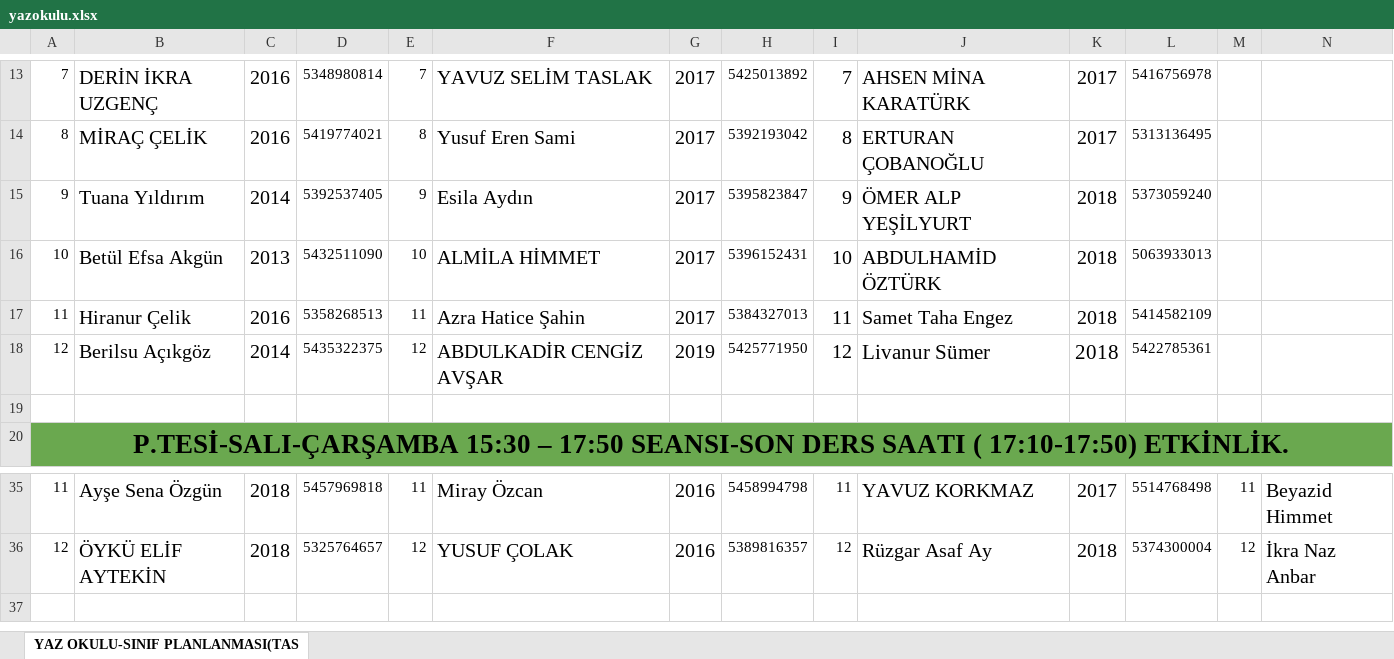
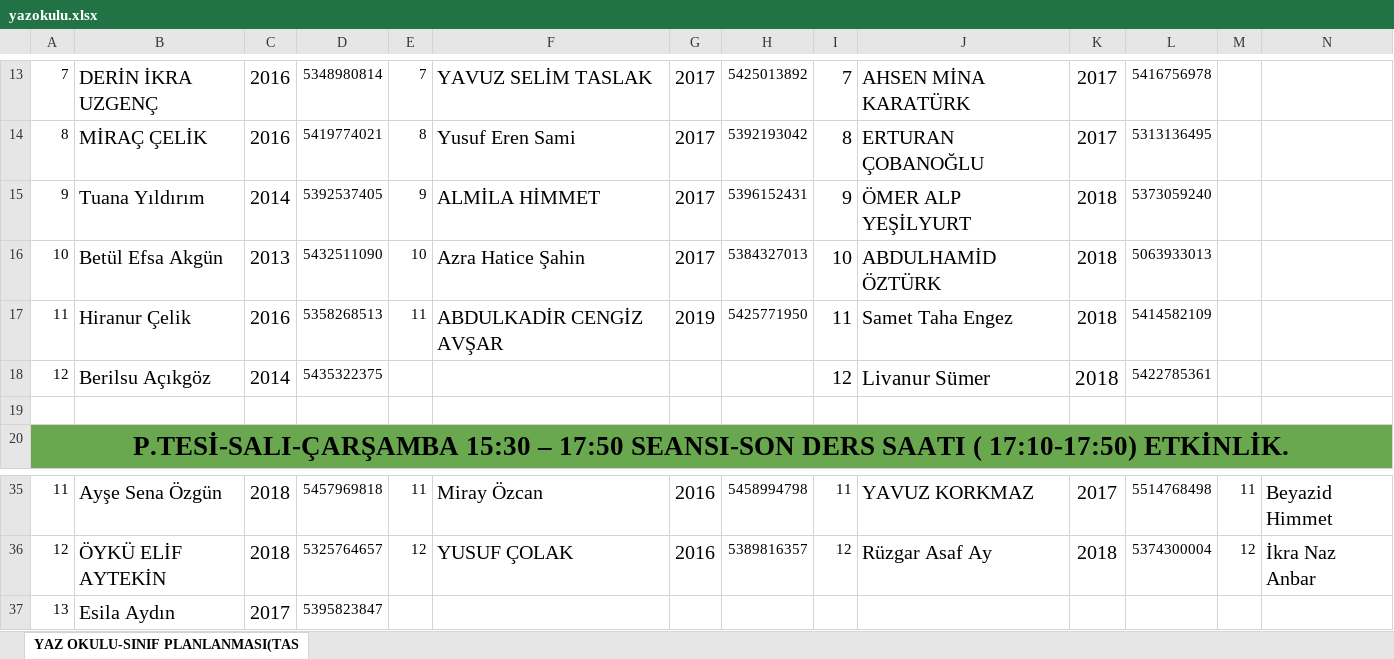
Before and after one commit to chagriylmz/american-life-summer-school, an Excel workbook: yazokulu.xlsx, sheet YAZ OKULU-SINIF PLANLANMASI(TAS, drawn as a sheet; only a part is shown, gaps mark what is left out; values as stored, in another font and other column widths than the file's, no borders; rows hold the shown columns only; the diff names each change by its address in the sheet, - before the commit and + after, or states it on an @@ line.

```diff
--- a/yazokulu.xlsx (sheet YAZ OKULU-SINIF PLANLANMASI(TAS)
+++ b/yazokulu.xlsx (sheet YAZ OKULU-SINIF PLANLANMASI(TAS)
-F15: Esila Aydın
+F15: ALMİLA HİMMET
-H15: 5395823847
+H15: 5396152431
-F16: ALMİLA HİMMET
+F16: Azra Hatice Şahin
-H16: 5396152431
+H16: 5384327013
-F17: Azra Hatice Şahin
+F17: ABDULKADİR CENGİZ AVŞAR
-G17: 2017
+G17: 2019
-H17: 5384327013
+H17: 5425771950
-E18: 12
+E18: (empty)
-F18: ABDULKADİR CENGİZ AVŞAR
+F18: (empty)
-G18: 2019
+G18: (empty)
-H18: 5425771950
+H18: (empty)
+row 37: 13 | Esila Aydın | 2017 | 5395823847
```
Also changed, not shown: 9 other files.
